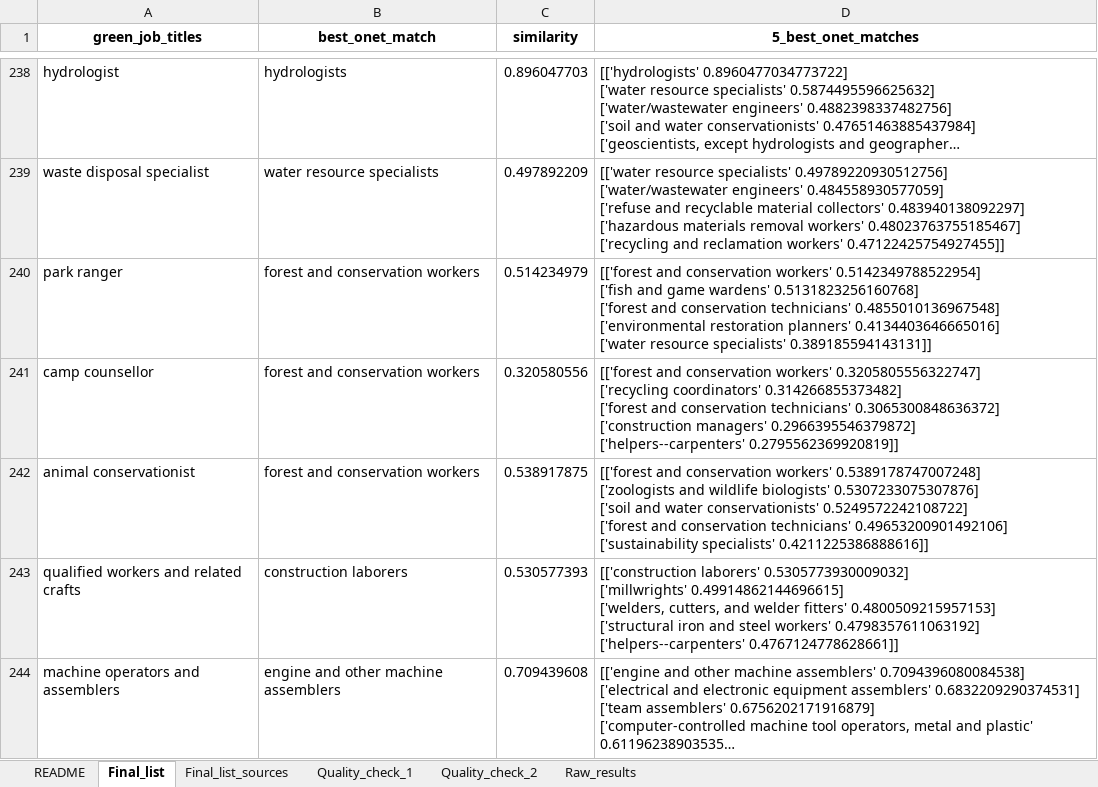
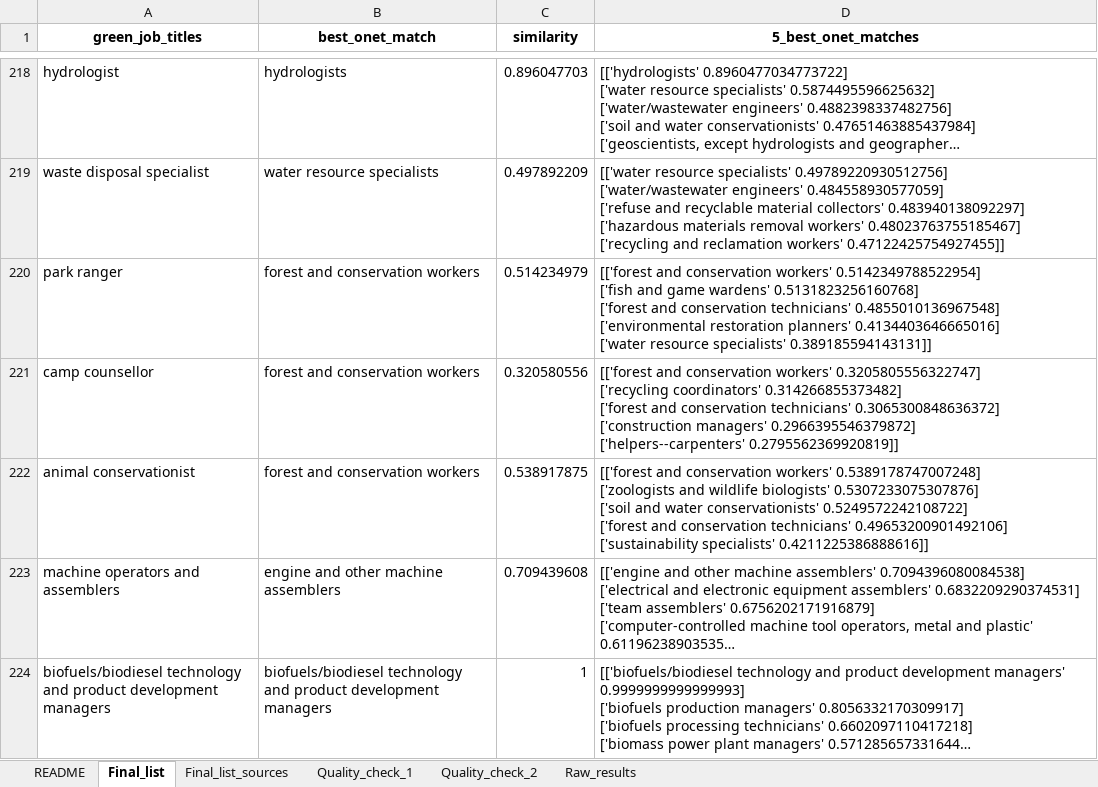
Before and after one commit to mpalinski/green-jobs-identification, an Excel workbook: data/Green Job Titles Lists.xlsx, sheet Final_list, drawn as a sheet; only a part is shown, gaps mark what is left out; the shorter side is filled out with more unchanged rows; long unchanged cells end in …; values as stored, in another font and other column widths than the file's, no borders; charts and pictures not drawn; removed rows and columns are numbered as before the commit, all else as after; ↵ is a line break in a cell; the diff covers the shown part only; the diff names each change by its address in the sheet, - before the commit and + after, or states it on an @@ line.

```diff
--- a/data/Green Job Titles Lists.xlsx (sheet Final_list)
+++ b/data/Green Job Titles Lists.xlsx (sheet Final_list)
-row 243: qualified workers and related crafts | construction laborers | 0.530577393 | [['construction laborers' 0.5305773930009032] ↵ ['millwrights' 0.49914862144696615] ↵ ['welders, cutters, and welder fitters' 0.4800509215957153] ↵ ['structural iron and steel workers' 0.4798357611063192] ↵ ['helpers--carpenters' 0.4767124778628661]]
```
Also changed, not shown: 22 removed rows, 1 moved row and 1 edited cell elsewhere in this sheet, sheet Final_list_sources, sheet Quality_check_2, sheet Quality_check_1, sheet Raw_results.
